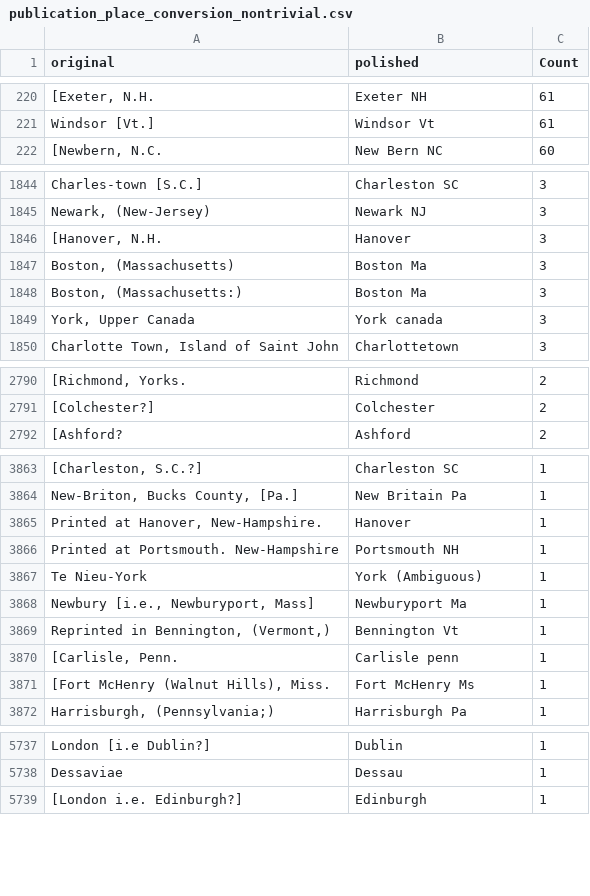
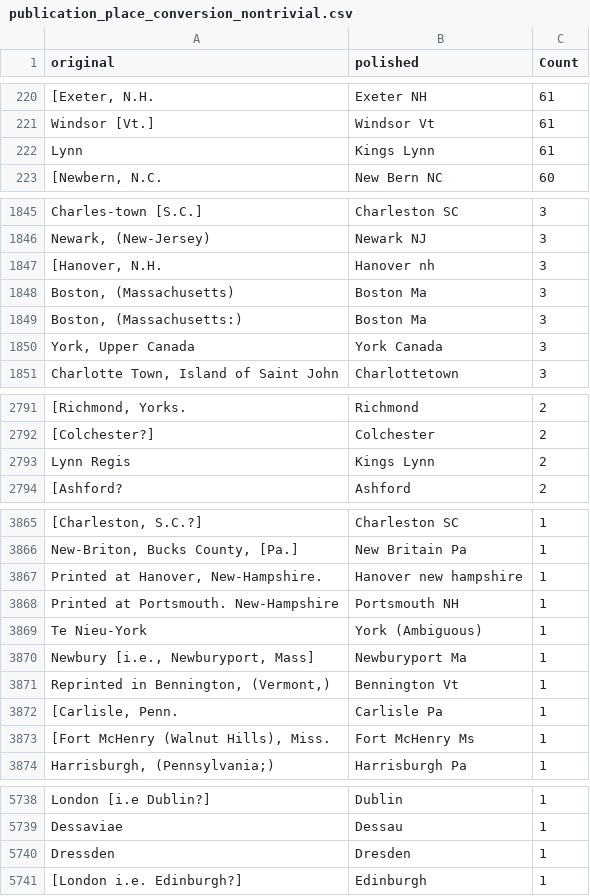
Before and after one commit to COMHIS/estc, a CSV file: inst/examples/output.tables/publication_place_conversion_nontrivial.csv, drawn as a sheet; only a part is shown, gaps mark what is left out; addresses are those after the commit; the diff covers the shown part only; the diff names each change by its address in the sheet, - before the commit and + after, or states it on an @@ line.

```diff
--- a/inst/examples/output.tables/publication_place_conversion_nontrivial.csv
+++ b/inst/examples/output.tables/publication_place_conversion_nontrivial.csv
+row 222: Lynn | Kings Lynn | 61
-B1847 (polished): Hanover
+B1847 (polished): Hanover nh
-B1850 (polished): York canada
+B1850 (polished): York Canada
+row 2793: Lynn Regis | Kings Lynn | 2
-B3867 (polished): Hanover
+B3867 (polished): Hanover new hampshire
-B3872 (polished): Carlisle penn
+B3872 (polished): Carlisle Pa
+row 5740: Dressden | Dresden | 1
```
Also changed, not shown: 2 removed rows and 37 edited cells elsewhere in this file, inst/examples/output.tables/absentgeocoordinates.csv, inst/examples/output.tables/country_accepted.csv, 4 other files.
